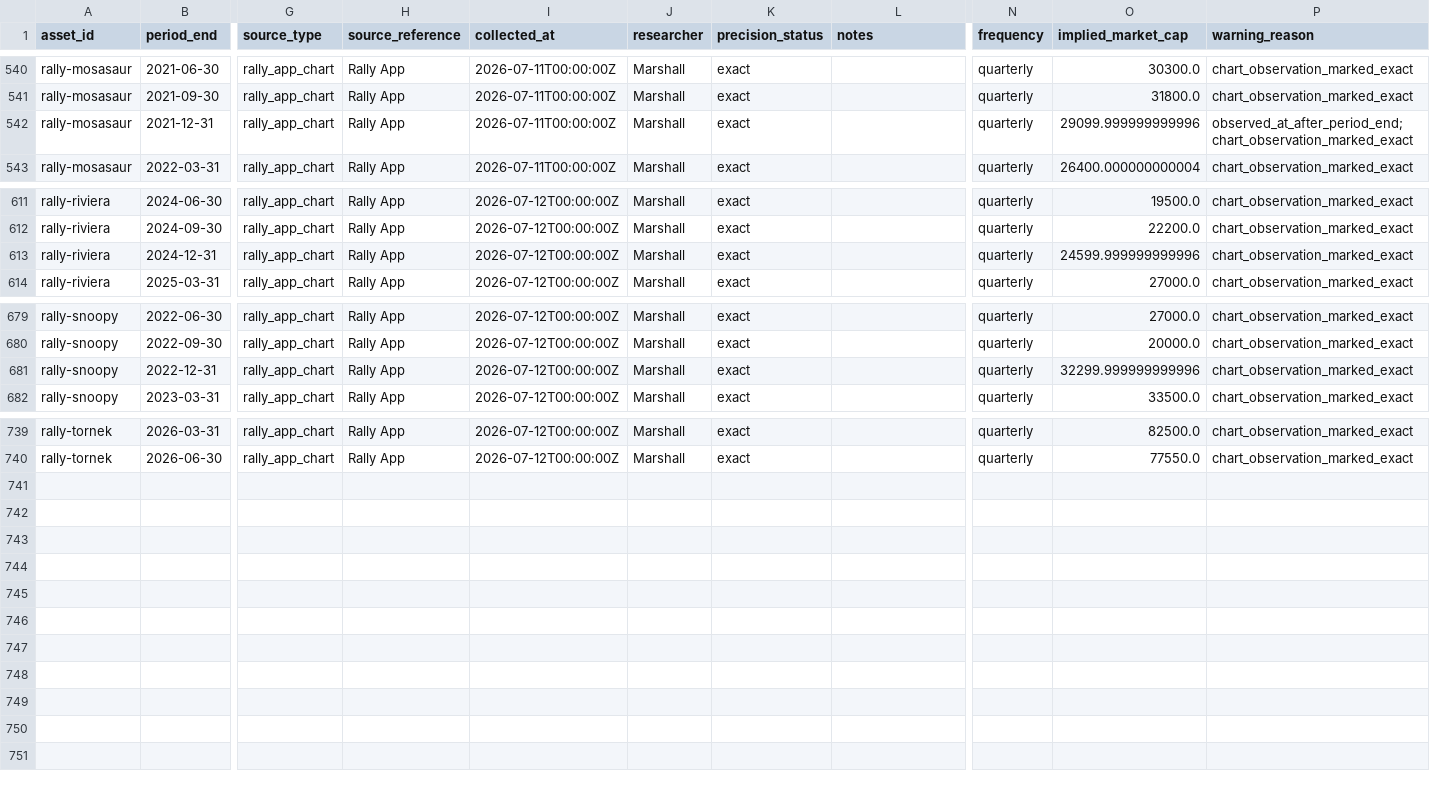
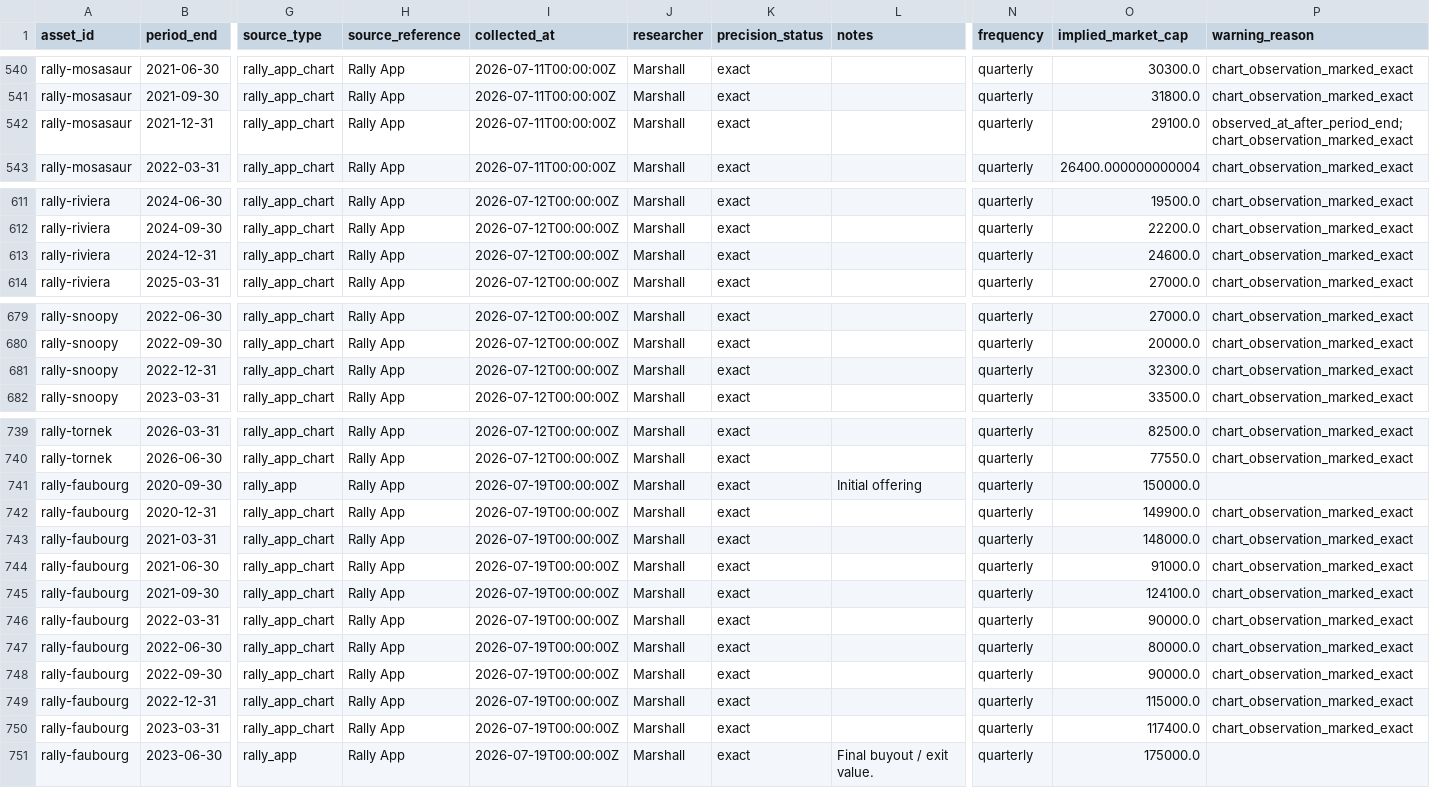
Before and after one commit to Marshdoggo/rally-terminal, a CSV file: data/normalized/price_observations.csv, drawn as a sheet; only a part is shown, gaps mark what is left out; rows hold the shown columns only; the diff names each change by its address in the sheet, - before the commit and + after, or states it on an @@ line.

Commit message:
Add Faubourg exit observations

```diff
--- a/data/normalized/price_observations.csv
+++ b/data/normalized/price_observations.csv
-O542 (implied_market_cap): 29099.999999999996
+O542 (implied_market_cap): 29100.0
-O613 (implied_market_cap): 24599.999999999996
+O613 (implied_market_cap): 24600.0
-O681 (implied_market_cap): 32299.999999999996
+O681 (implied_market_cap): 32300.0
+row 741: rally-faubourg | 2020-09-30 | rally_app | Rally App | 2026-07-19T00:00:00Z | Marshall | exact | Initial offering | quarterly | 150000.0
+row 742: rally-faubourg | 2020-12-31 | rally_app_chart | Rally App | 2026-07-19T00:00:00Z | Marshall | exact |  | quarterly | 149900.0 | chart_observation_marked_exact
+row 743: rally-faubourg | 2021-03-31 | rally_app_chart | Rally App | 2026-07-19T00:00:00Z | Marshall | exact |  | quarterly | 148000.0 | chart_observation_marked_exact
+row 744: rally-faubourg | 2021-06-30 | rally_app_chart | Rally App | 2026-07-19T00:00:00Z | Marshall | exact |  | quarterly | 91000.0 | chart_observation_marked_exact
+row 745: rally-faubourg | 2021-09-30 | rally_app_chart | Rally App | 2026-07-19T00:00:00Z | Marshall | exact |  | quarterly | 124100.0 | chart_observation_marked_exact
+row 746: rally-faubourg | 2022-03-31 | rally_app_chart | Rally App | 2026-07-19T00:00:00Z | Marshall | exact |  | quarterly | 90000.0 | chart_observation_marked_exact
+row 747: rally-faubourg | 2022-06-30 | rally_app_chart | Rally App | 2026-07-19T00:00:00Z | Marshall | exact |  | quarterly | 80000.0 | chart_observation_marked_exact
+row 748: rally-faubourg | 2022-09-30 | rally_app_chart | Rally App | 2026-07-19T00:00:00Z | Marshall | exact |  | quarterly | 90000.0 | chart_observation_marked_exact
+row 749: rally-faubourg | 2022-12-31 | rally_app_chart | Rally App | 2026-07-19T00:00:00Z | Marshall | exact |  | quarterly | 115000.0 | chart_observation_marked_exact
+row 750: rally-faubourg | 2023-03-31 | rally_app_chart | Rally App | 2026-07-19T00:00:00Z | Marshall | exact |  | quarterly | 117400.0 | chart_observation_marked_exact
+row 751: rally-faubourg | 2023-06-30 | rally_app | Rally App | 2026-07-19T00:00:00Z | Marshall | exact | Final buyout / exit value. | quarterly | 175000.0
```
Also changed, not shown: data/processed/exchange_data_quality_report.csv, data/processed/exchange_reconciliation_report.csv, 20 other files.
